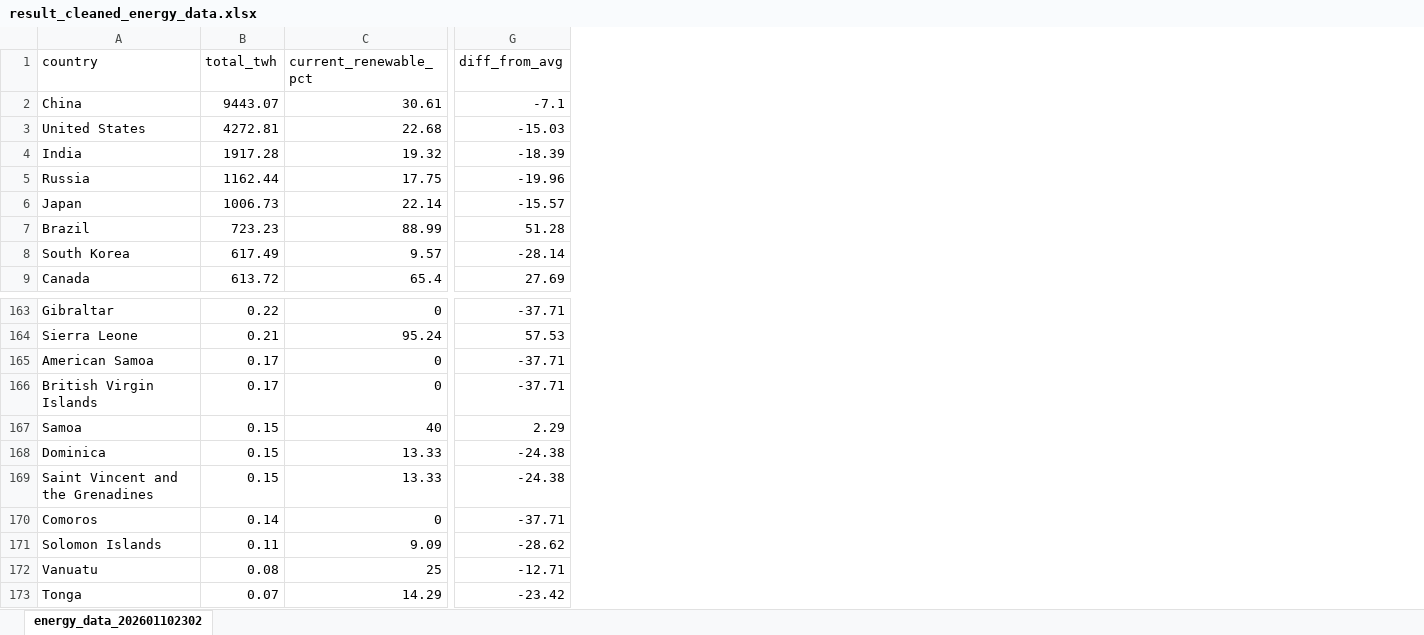
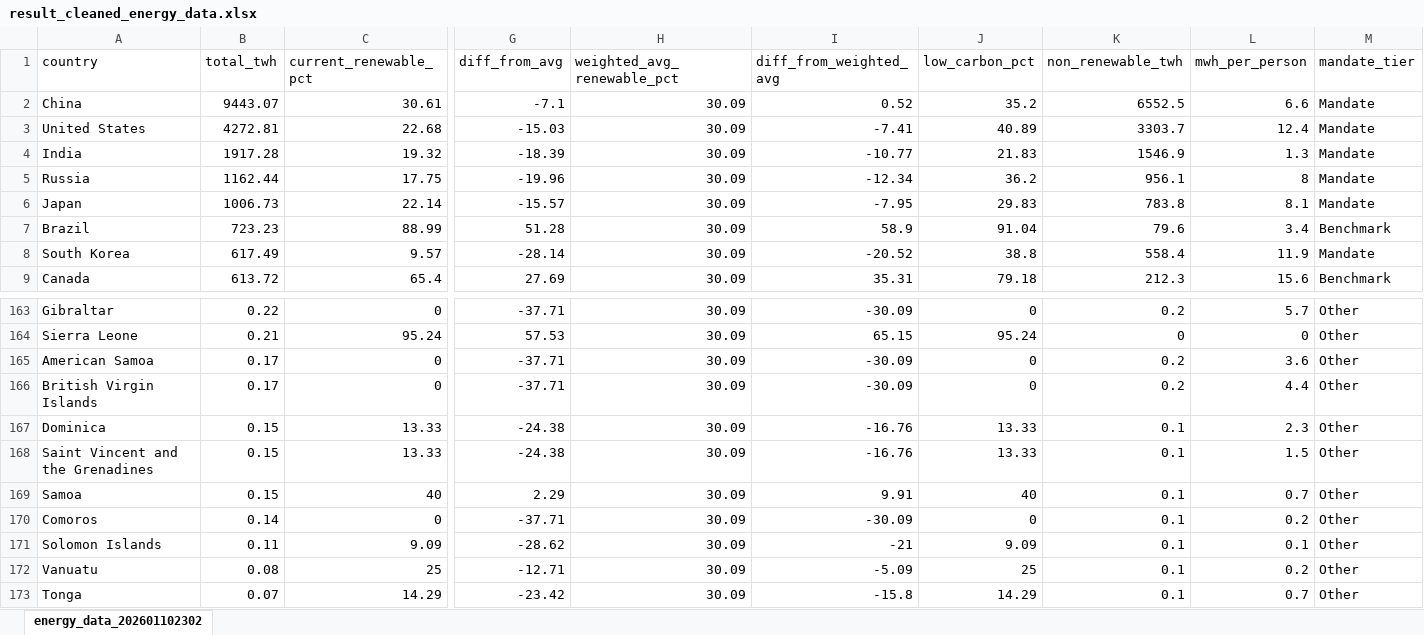
Before and after one commit to elizachuang/global_electricity_demand_vs_green_adoption, an Excel workbook: data/result_cleaned_energy_data.xlsx, sheet energy_data_202601102302, drawn as a sheet; only a part is shown, gaps mark what is left out; values as stored, in another font and other column widths than the file's, no borders; the diff names each change by its address in the sheet, - before the commit and + after, or states it on an @@ line.

```diff
--- a/data/result_cleaned_energy_data.xlsx (sheet energy_data_202601102302)
+++ b/data/result_cleaned_energy_data.xlsx (sheet energy_data_202601102302)
+column H (weighted_avg_renewable_pct), rows 2-9: all 30.09; rows 163-168: all 30.09; rows 170-173: all 30.09
+column I (diff_from_weighted_avg), rows 2-9: 0.52 | -7.41 | -10.77 | -12.34 | -7.95 | 58.9 | -20.52 | 35.31; rows 163-168: -30.09 | 65.15 | -30.09 | -30.09 | -16.76 | -16.76; rows 170-173: -30.09 | -21 | -5.09 | -15.8
+column J (low_carbon_pct), rows 2-9: 35.2 | 40.89 | 21.83 | 36.2 | 29.83 | 91.04 | 38.8 | 79.18; rows 163-168: 0 | 95.24 | 0 | 0 | 13.33 | 13.33; rows 170-173: 0 | 9.09 | 25 | 14.29
+column K (non_renewable_twh), rows 2-9: 6552.5 | 3303.7 | 1546.9 | 956.1 | 783.8 | 79.6 | 558.4 | 212.3; rows 163-168: 0.2 | 0 | 0.2 | 0.2 | 0.1 | 0.1; rows 170-173: all 0.1
+column L (mwh_per_person), rows 2-9: 6.6 | 12.4 | 1.3 | 8 | 8.1 | 3.4 | 11.9 | 15.6; rows 163-168: 5.7 | 0 | 3.6 | 4.4 | 2.3 | 1.5; rows 170-173: 0.2 | 0.1 | 0.2 | 0.7
+column M (mandate_tier), rows 2-9: Mandate | Mandate | Mandate | Mandate | Mandate | Benchmark | Mandate | Benchmark; rows 163-168: all Other; rows 170-173: all Other
@@ row 167 moved to row 169: Samoa @@
```
